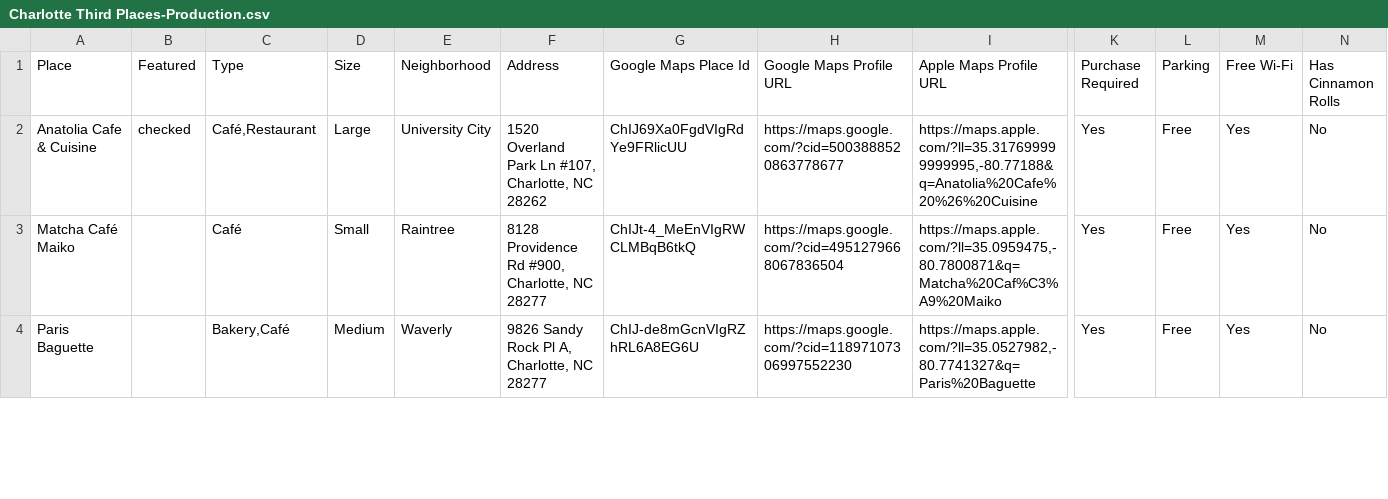
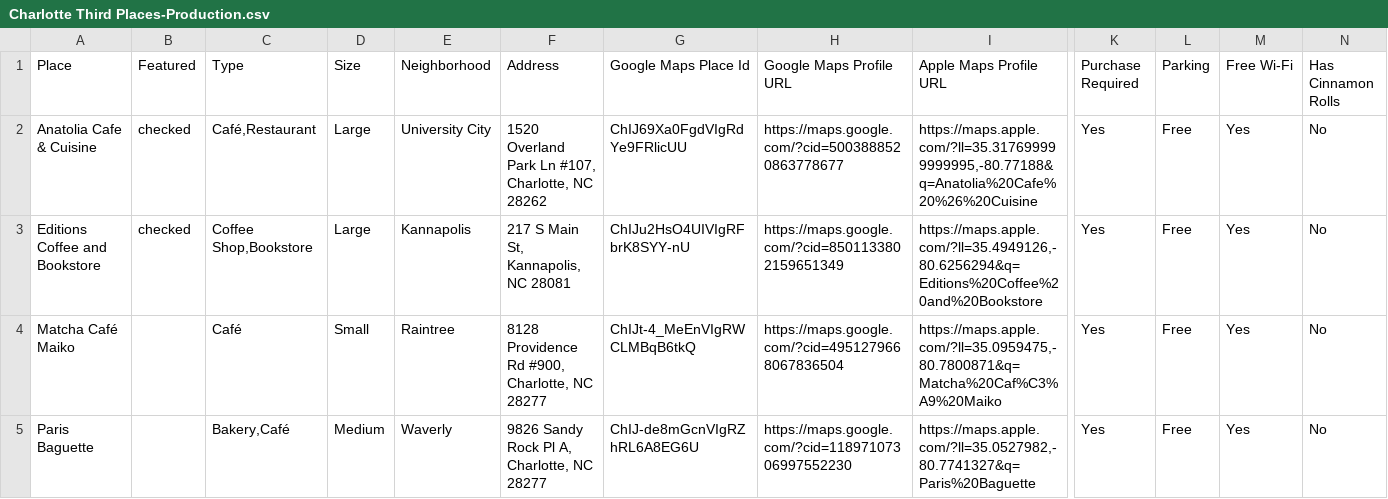
Before and after one commit to segunak/charlotte-third-places, a CSV file: charlotte-third-places/local-data/Charlotte Third Places-Production.csv, drawn as a sheet; only a part is shown, gaps mark what is left out; rows hold the shown columns only; the diff covers the shown part only; the diff names each change by its address in the sheet, - before the commit and + after, or states it on an @@ line.

```diff
--- a/charlotte-third-places/local-data/Charlotte Third Places-Production.csv
+++ b/charlotte-third-places/local-data/Charlotte Third Places-Production.csv
+row 3: Editions Coffee and Bookstore | checked | Coffee Shop,Bookstore | Large | Kannapolis | 217 S Main St, Kannapolis, NC 28081 | ChIJu2HsO4UIVIgRFbrK8SYY-nU | https://maps.google.com/?cid=8501133802159651349 | https://maps.apple.com/?ll=35.4949126,-80.6256294&q=Editions%20Coffee%20and%20Bookstore | Yes | Free | Yes | No
```
Also changed, not shown: 1 removed row and 13 edited cells elsewhere in this file, 1 other file.
